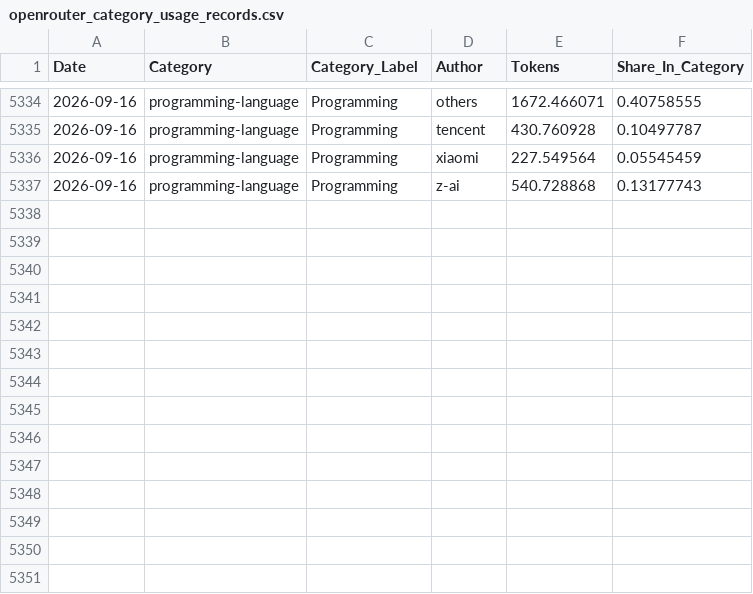
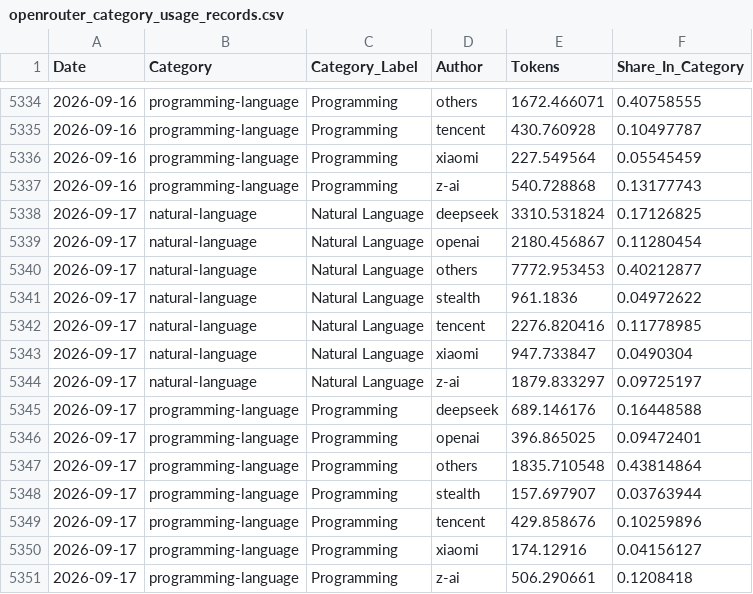
Before and after one commit to Kenneth-Top/workflows-, a CSV file: openrouter_category_usage_records.csv, drawn as a sheet; only a part is shown, gaps mark what is left out; the diff names each change by its address in the sheet, - before the commit and + after, or states it on an @@ line.

```diff
--- a/openrouter_category_usage_records.csv
+++ b/openrouter_category_usage_records.csv
+row 5338: 2026-09-17 | natural-language | Natural Language | deepseek | 3310.531824 | 0.17126825
+row 5339: 2026-09-17 | natural-language | Natural Language | openai | 2180.456867 | 0.11280454
+row 5340: 2026-09-17 | natural-language | Natural Language | others | 7772.953453 | 0.40212877
+row 5341: 2026-09-17 | natural-language | Natural Language | stealth | 961.1836 | 0.04972622
+row 5342: 2026-09-17 | natural-language | Natural Language | tencent | 2276.820416 | 0.11778985
+row 5343: 2026-09-17 | natural-language | Natural Language | xiaomi | 947.733847 | 0.0490304
+row 5344: 2026-09-17 | natural-language | Natural Language | z-ai | 1879.833297 | 0.09725197
+row 5345: 2026-09-17 | programming-language | Programming | deepseek | 689.146176 | 0.16448588
+row 5346: 2026-09-17 | programming-language | Programming | openai | 396.865025 | 0.09472401
+row 5347: 2026-09-17 | programming-language | Programming | others | 1835.710548 | 0.43814864
+row 5348: 2026-09-17 | programming-language | Programming | stealth | 157.697907 | 0.03763944
+row 5349: 2026-09-17 | programming-language | Programming | tencent | 429.858676 | 0.10259896
+row 5350: 2026-09-17 | programming-language | Programming | xiaomi | 174.12916 | 0.04156127
+row 5351: 2026-09-17 | programming-language | Programming | z-ai | 506.290661 | 0.1208418
```
Also changed, not shown: openrouter_apps_records.csv, openrouter_market_share_records.csv, 2 other files.
